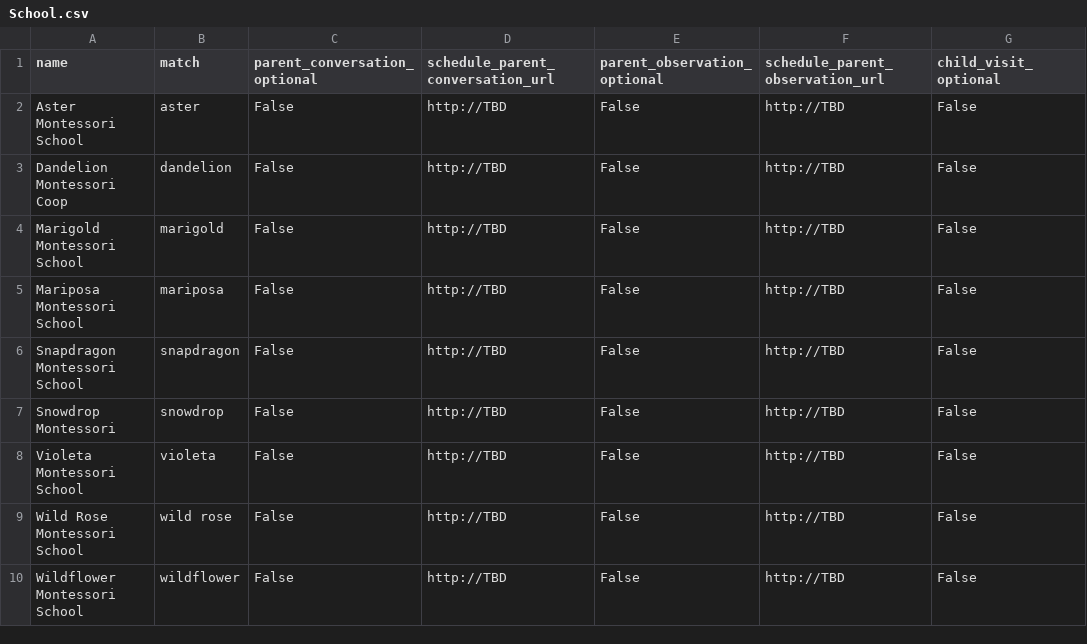
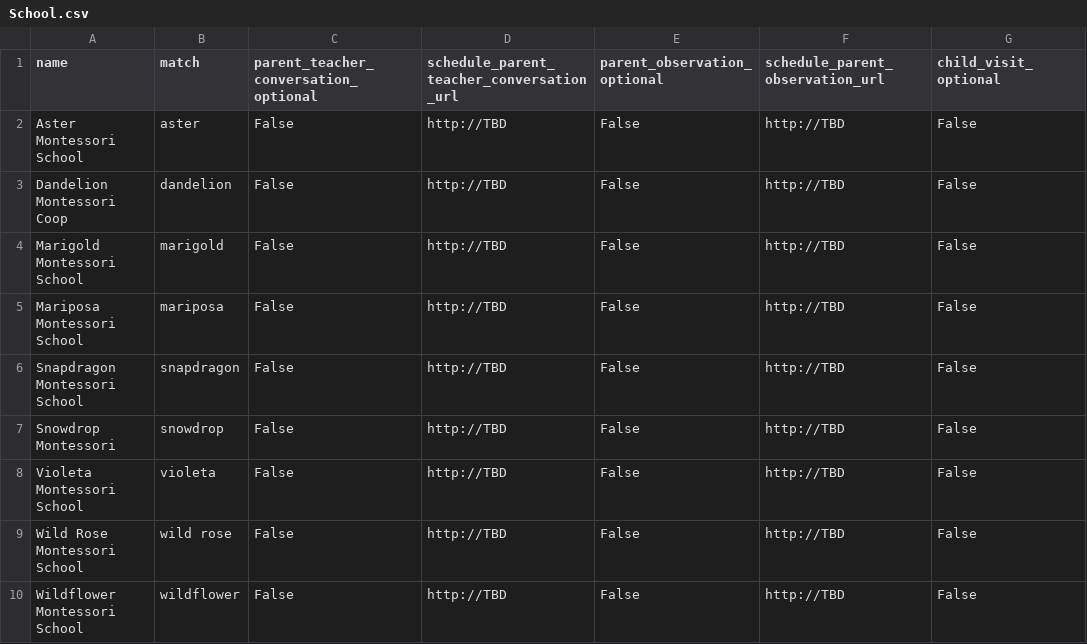
Before and after one commit to aanisa/wf_devchal, a CSV file: app/apply_blueprint/seeds/School.csv, drawn as a sheet; only a part is shown; the diff names each change by its address in the sheet, - before the commit and + after, or states it on an @@ line.

Commit message:
parent-teacher

```diff
--- a/app/apply_blueprint/seeds/School.csv
+++ b/app/apply_blueprint/seeds/School.csv
-C1: parent_conversation_optional
+C1: parent_teacher_conversation_optional
-D1: schedule_parent_conversation_url
+D1: schedule_parent_teacher_conversation_url
```
Also changed, not shown: 4 other files.
